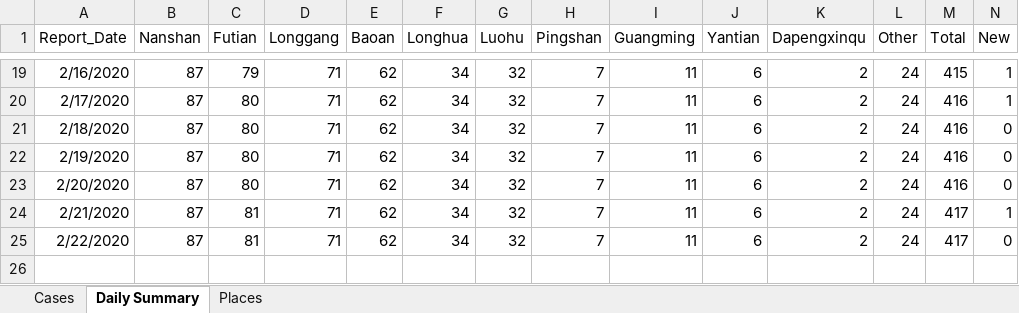
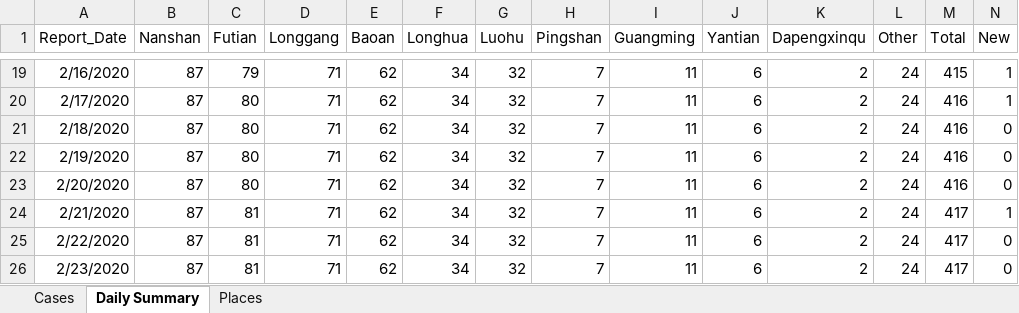
Before and after one commit to presstofan/2019-nCov-data-collection, an Excel workbook: Shenzhen_WJW/2019nCov_Shenzhen_new_cases.xlsx, sheet Daily Summary, drawn as a sheet; only a part is shown, gaps mark what is left out; values as stored, in another font and other column widths than the file's, no borders; rows hold the shown columns only; the diff names each change by its address in the sheet, - before the commit and + after, or states it on an @@ line.

```diff
--- a/Shenzhen_WJW/2019nCov_Shenzhen_new_cases.xlsx (sheet Daily Summary)
+++ b/Shenzhen_WJW/2019nCov_Shenzhen_new_cases.xlsx (sheet Daily Summary)
+row 26: 2/23/2020 | 87 | 81 | 71 | 62 | 34 | 32 | 7 | 11 | 6 | 2 | 24 | 417 | 0
```
Also changed, not shown: sheet Cases, Beijing_WJW/2019nCov_Beijing_new_cases.xlsx.
